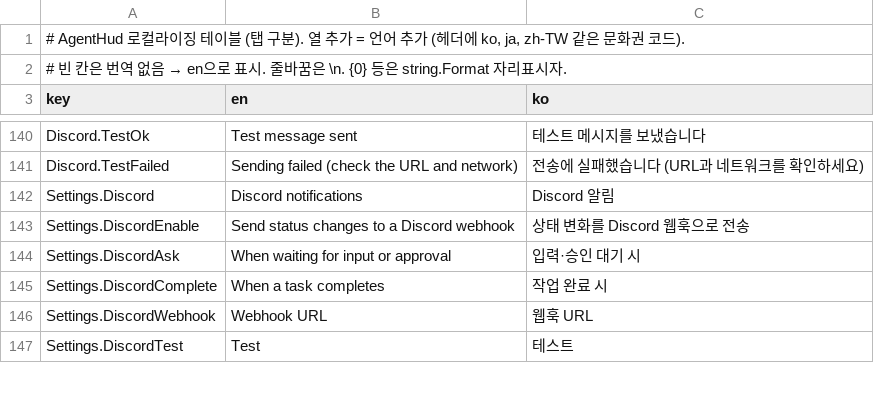
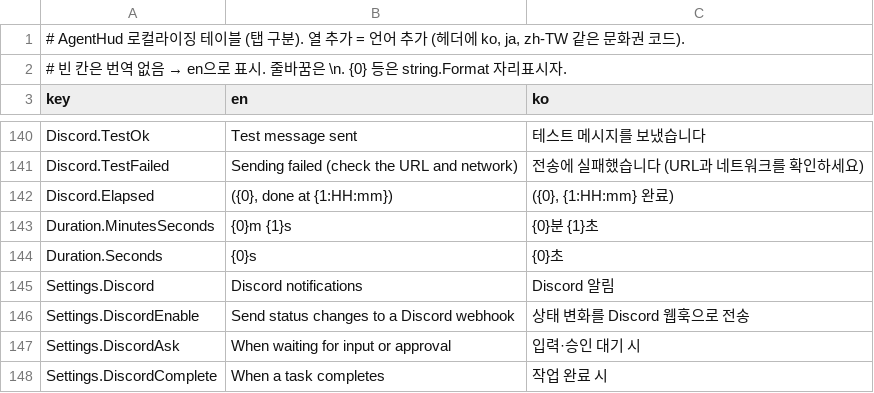
Before and after one commit to garunnir/AgentHUD, a TSV file: src/AgentHud.Core/Strings.tsv, drawn as a sheet; only a part is shown, gaps mark what is left out; the shorter side is filled out with more unchanged rows.

```diff
--- a/src/AgentHud.Core/Strings.tsv
+++ b/src/AgentHud.Core/Strings.tsv
@@ -141,2 +141,5 @@ Discord.TestOk	Test message sent	테스트 메시지를 보냈습니다
 Discord.TestFailed	Sending failed (check the URL and network)	전송에 실패했습니다 (URL과 네트워크를 확인하세요)
+Discord.Elapsed	({0}, done at {1:HH:mm})	({0}, {1:HH:mm} 완료)
+Duration.MinutesSeconds	{0}m {1}s	{0}분 {1}초
+Duration.Seconds	{0}s	{0}초
 Settings.Discord	Discord notifications	Discord 알림
```
Also changed, not shown: src/AgentHud.macOS/AgentHud/Resources/Strings.tsv, 4 other files.
